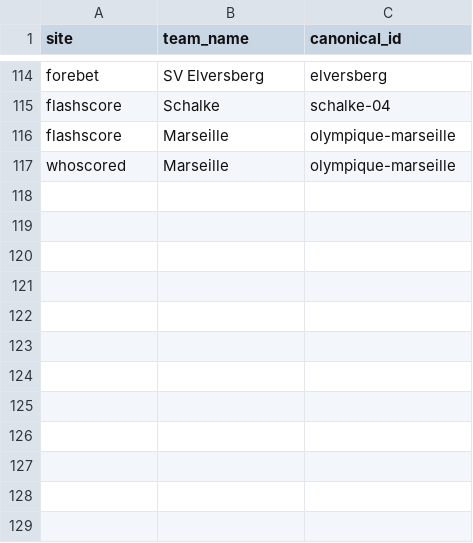
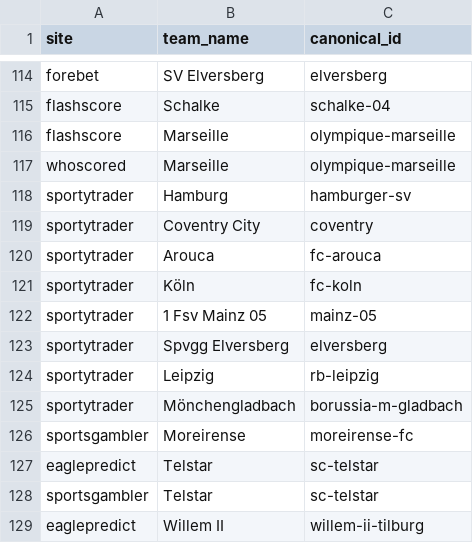
Before and after one commit to temesgen-982/consensus-temp, a CSV file: data/canonical/aliases.csv, drawn as a sheet; only a part is shown, gaps mark what is left out; the diff names each change by its address in the sheet, - before the commit and + after, or states it on an @@ line.

Commit message:
Daily sync 2026-08-29: scrape+results+grade; forebet Cloudflare IP 403 (stale); eaglepredict btts 500 - make scraper resilient per-market (1x2+ou captured); sportytrader recovered (18 rows); add 12 aliases merging 10 splits (sportytrader Hamburg/Coventry/Arouca/Koln/1FSV Mainz/Spvgg Elversberg/Leipzig/Gladbach + Moreirense/Telstar/Willem II); 104 finished matches graded

```diff
--- a/data/canonical/aliases.csv
+++ b/data/canonical/aliases.csv
+row 118: sportytrader | Hamburg | hamburger-sv
+row 119: sportytrader | Coventry City | coventry
+row 120: sportytrader | Arouca | fc-arouca
+row 121: sportytrader | Köln | fc-koln
+row 122: sportytrader | 1 Fsv Mainz 05 | mainz-05
+row 123: sportytrader | Spvgg Elversberg | elversberg
+row 124: sportytrader | Leipzig | rb-leipzig
+row 125: sportytrader | Mönchengladbach | borussia-m-gladbach
+row 126: sportsgambler | Moreirense | moreirense-fc
+row 127: eaglepredict | Telstar | sc-telstar
+row 128: sportsgambler | Telstar | sc-telstar
+row 129: eaglepredict | Willem II | willem-ii-tilburg
```
Also changed, not shown: data/canonical/fixtures.csv, data/canonical/review_aliases.csv, 11 other files.
